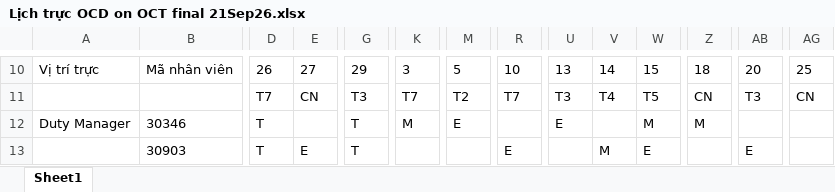
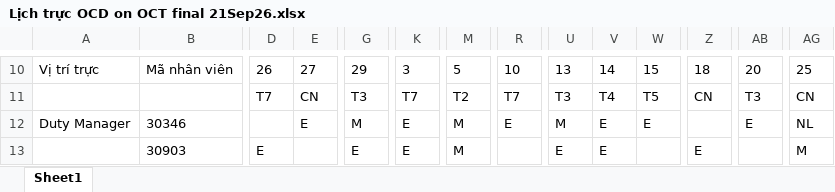
Before and after one commit to dispatchpqc/crewlist-dsp-asst, an Excel workbook: data/2026/10.2026/Lịch trực OCD on OCT final 21Sep26.xlsx, sheet Sheet1, drawn as a sheet; only a part is shown, gaps mark what is left out; values as stored, in another font and other column widths than the file's, no borders; the diff covers the shown part only; the diff names each change by its address in the sheet, - before the commit and + after, or states it on an @@ line.

Commit message:
Update roster 10/2026 from web (30 NV)

```diff
--- a/data/2026/10.2026/Lịch trực OCD on OCT final 21Sep26.xlsx (sheet Sheet1)
+++ b/data/2026/10.2026/Lịch trực OCD on OCT final 21Sep26.xlsx (sheet Sheet1)
-D12: T
+D12: (empty)
-E12: (empty)
+E12: E
-G12: T
+G12: M
-K12: M
+K12: E
-M12: E
+M12: M
-R12: (empty)
+R12: E
-U12: E
+U12: M
-V12: (empty)
+V12: E
-W12: M
+W12: E
-Z12: M
+Z12: (empty)
-AB12: (empty)
+AB12: E
-AG12: (empty)
+AG12: NL
-D13: T
+D13: E
-E13: E
+E13: (empty)
-G13: T
+G13: E
-K13: (empty)
+K13: E
-M13: (empty)
+M13: M
-R13: E
+R13: (empty)
-U13: (empty)
+U13: E
-V13: M
+V13: E
-W13: E
+W13: (empty)
-Z13: (empty)
+Z13: E
-AB13: E
+AB13: (empty)
-AG13: (empty)
+AG13: M
```
Also changed, not shown: 679 edited cells elsewhere in this sheet.
